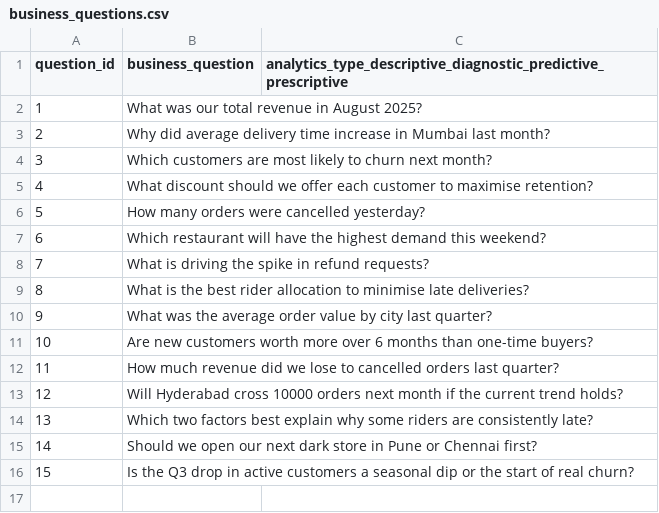
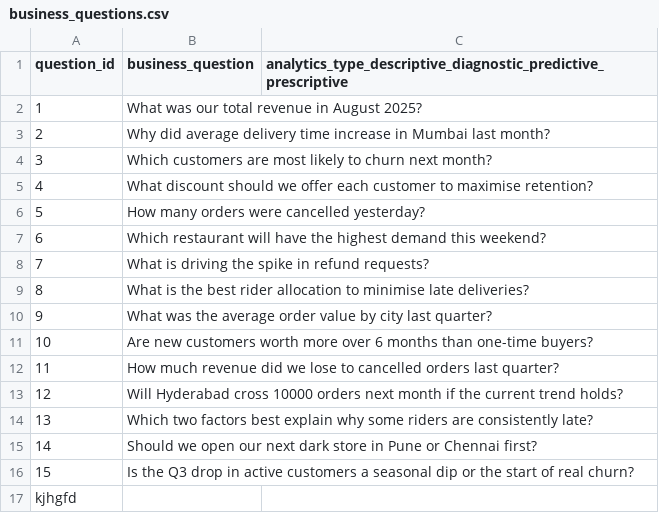
Before and after one commit to 24691A04U3/student-repo, a CSV file: Day_02_Analytics_Types_and_Ethics/data/business_questions.csv, drawn as a sheet; the diff names each change by its address in the sheet, - before the commit and + after, or states it on an @@ line.

```diff
--- a/Day_02_Analytics_Types_and_Ethics/data/business_questions.csv
+++ b/Day_02_Analytics_Types_and_Ethics/data/business_questions.csv
+row 17: kjhgfd
```
Also changed, not shown: Day_02_Analytics_Types_and_Ethics/data/customers_pii.csv, Day_02_Analytics_Types_and_Ethics/data/orders_sample.csv.
